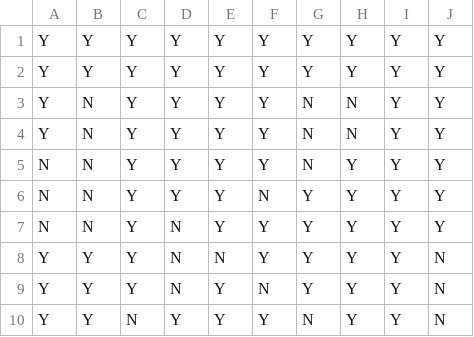
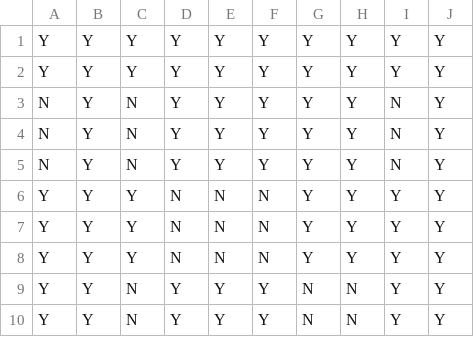
Before and after one commit to thanhquanse/fl-intermittency, a CSV file: client_matrix/client_matrix_10x10_03_3adjacency.csv, drawn as a sheet.

```diff
--- a/client_matrix/client_matrix_10x10_03_3adjacency.csv
+++ b/client_matrix/client_matrix_10x10_03_3adjacency.csv
@@ -2,9 +2,9 @@ Y,Y,Y,Y,Y,Y,Y,Y,Y,Y
 Y,Y,Y,Y,Y,Y,Y,Y,Y,Y
-Y,N,Y,Y,Y,Y,N,N,Y,Y
-Y,N,Y,Y,Y,Y,N,N,Y,Y
-N,N,Y,Y,Y,Y,N,Y,Y,Y
-N,N,Y,Y,Y,N,Y,Y,Y,Y
-N,N,Y,N,Y,Y,Y,Y,Y,Y
-Y,Y,Y,N,N,Y,Y,Y,Y,N
-Y,Y,Y,N,Y,N,Y,Y,Y,N
-Y,Y,N,Y,Y,Y,N,Y,Y,N
+N,Y,N,Y,Y,Y,Y,Y,N,Y
+N,Y,N,Y,Y,Y,Y,Y,N,Y
+N,Y,N,Y,Y,Y,Y,Y,N,Y
+Y,Y,Y,N,N,N,Y,Y,Y,Y
+Y,Y,Y,N,N,N,Y,Y,Y,Y
+Y,Y,Y,N,N,N,Y,Y,Y,Y
+Y,Y,N,Y,Y,Y,N,N,Y,Y
+Y,Y,N,Y,Y,Y,N,N,Y,Y
```
Also changed, not shown: client_matrix/client_matrix_10x10_02_2adjacency.csv, client_matrix/client_matrix_10x10_04_4adjacency.csv, 52 other files.
